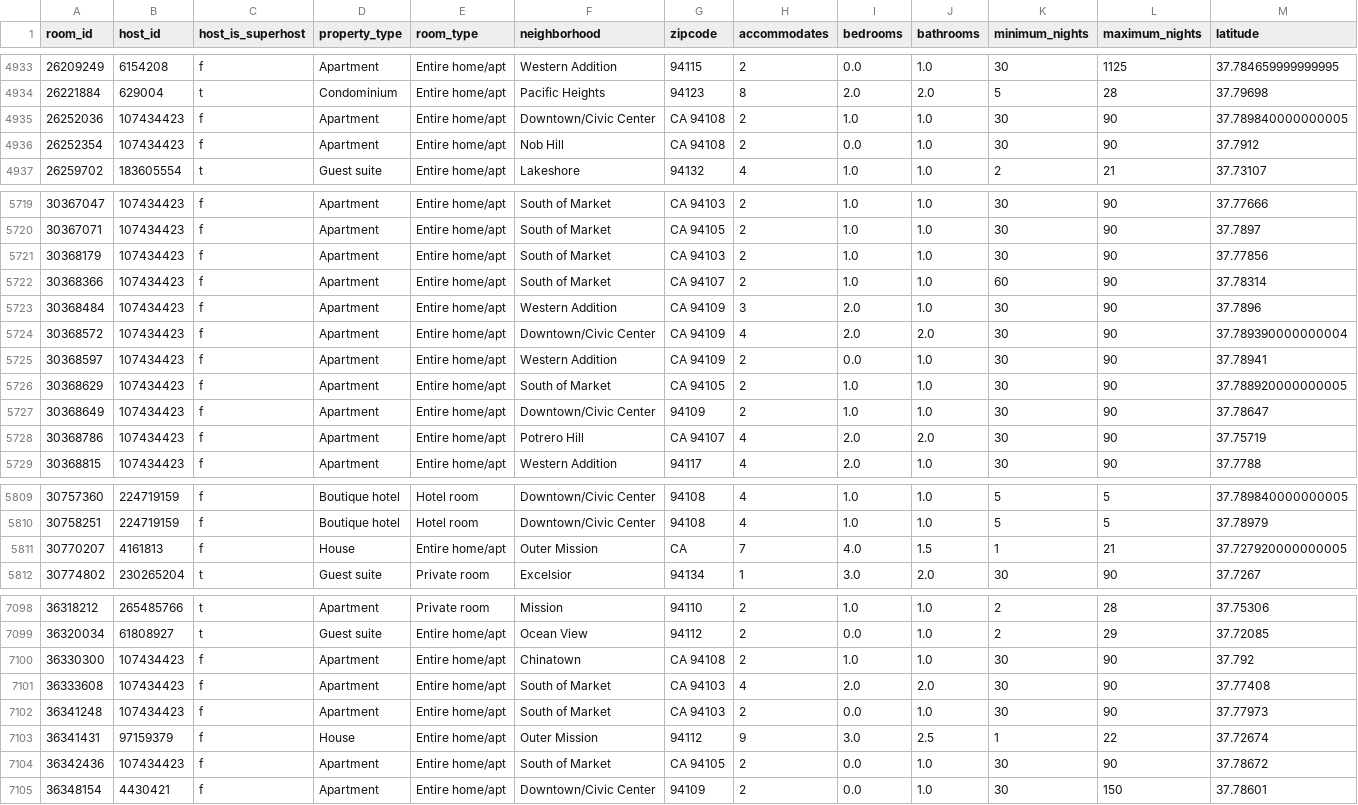
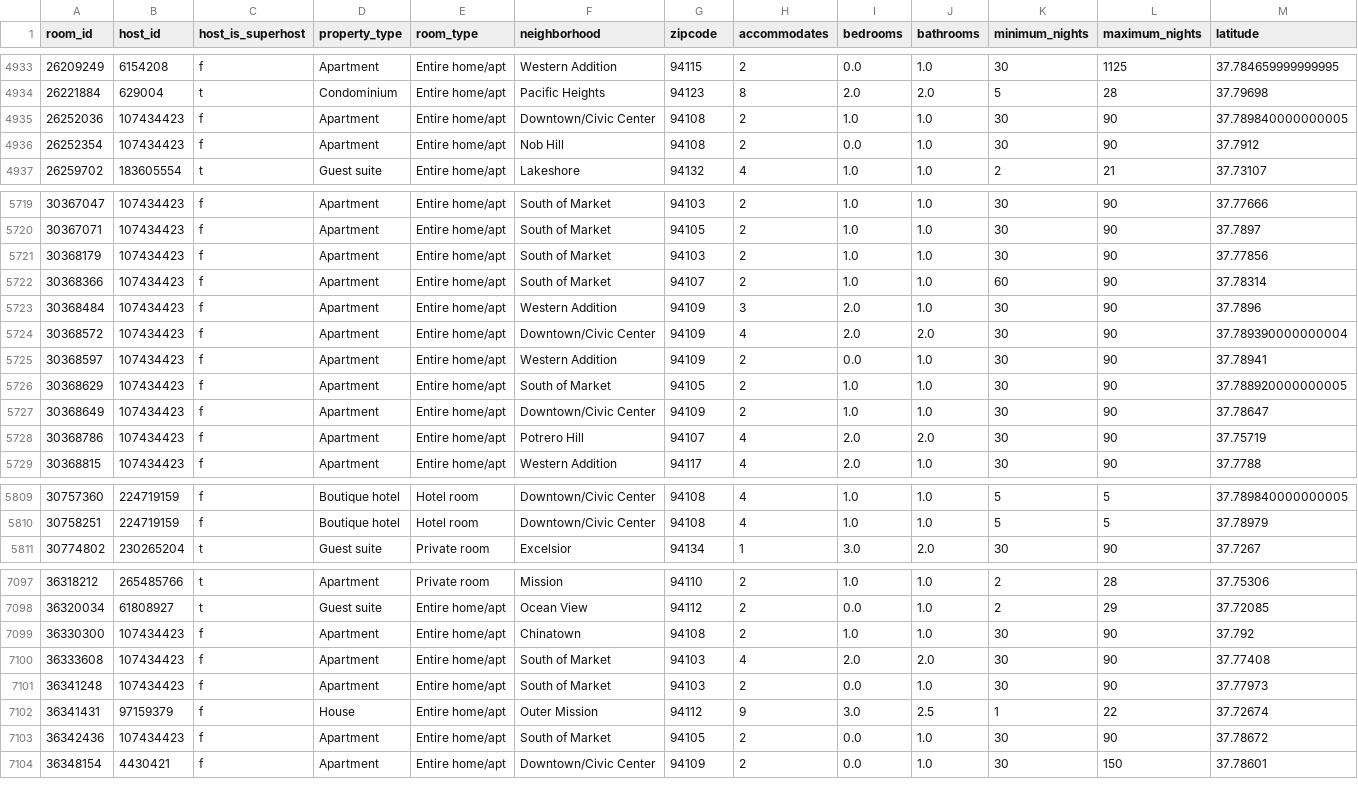
Before and after one commit to rustiri/final_group_airbnb, a CSV file: Resources/cleaned_airbnb_dataset2.csv, drawn as a sheet; only a part is shown, gaps mark what is left out; removed rows and columns are numbered as before the commit, all else as after; rows hold the shown columns only; the diff covers the shown part only; the diff names each change by its address in the sheet, - before the commit and + after, or states it on an @@ line.

Commit message:
cleaned zipcode column

```diff
--- a/Resources/cleaned_airbnb_dataset2.csv
+++ b/Resources/cleaned_airbnb_dataset2.csv
-G4935:G4936 (zipcode): CA 94108
+G4935:G4936 (zipcode): 94108
-G5719 (zipcode): CA 94103
+G5719 (zipcode): 94103
-G5720 (zipcode): CA 94105
+G5720 (zipcode): 94105
-G5721 (zipcode): CA 94103
+G5721 (zipcode): 94103
-G5722 (zipcode): CA 94107
+G5722 (zipcode): 94107
-G5723:G5725 (zipcode): CA 94109
+G5723:G5725 (zipcode): 94109
-G5726 (zipcode): CA 94105
+G5726 (zipcode): 94105
-G5728 (zipcode): CA 94107
+G5728 (zipcode): 94107
-row 5811: 30770207 | 4161813 | f | House | Entire home/apt | Outer Mission | CA | 7 | 4.0 | 1.5 | 1 | 21 | 37.727920000000005
-G7099 (zipcode): CA 94108
+G7099 (zipcode): 94108
-G7100:G7101 (zipcode): CA 94103
+G7100:G7101 (zipcode): 94103
-G7103 (zipcode): CA 94105
+G7103 (zipcode): 94105
```
Also changed, not shown: 126 edited cells elsewhere in this file, 1 other file.
